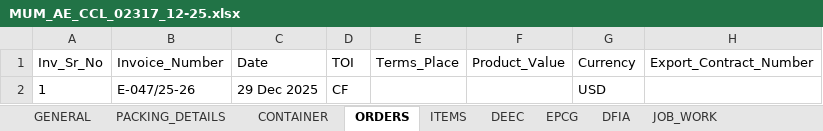
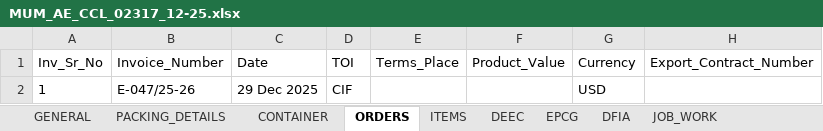
Before and after one commit to yashpalsince2004/xemi_automation_dashboard, an Excel workbook: CHA_Export/input_excel/MUM_AE_CCL_02317_12-25.xlsx, sheet ORDERS, drawn as a sheet; only a part is shown; values as stored, in another font and other column widths than the file's, no borders; the diff names each change by its address in the sheet, - before the commit and + after, or states it on an @@ line.

```diff
--- a/CHA_Export/input_excel/MUM_AE_CCL_02317_12-25.xlsx (sheet ORDERS)
+++ b/CHA_Export/input_excel/MUM_AE_CCL_02317_12-25.xlsx (sheet ORDERS)
-D2: CF
+D2: CIF
```
Also changed, not shown: 9 other files.
